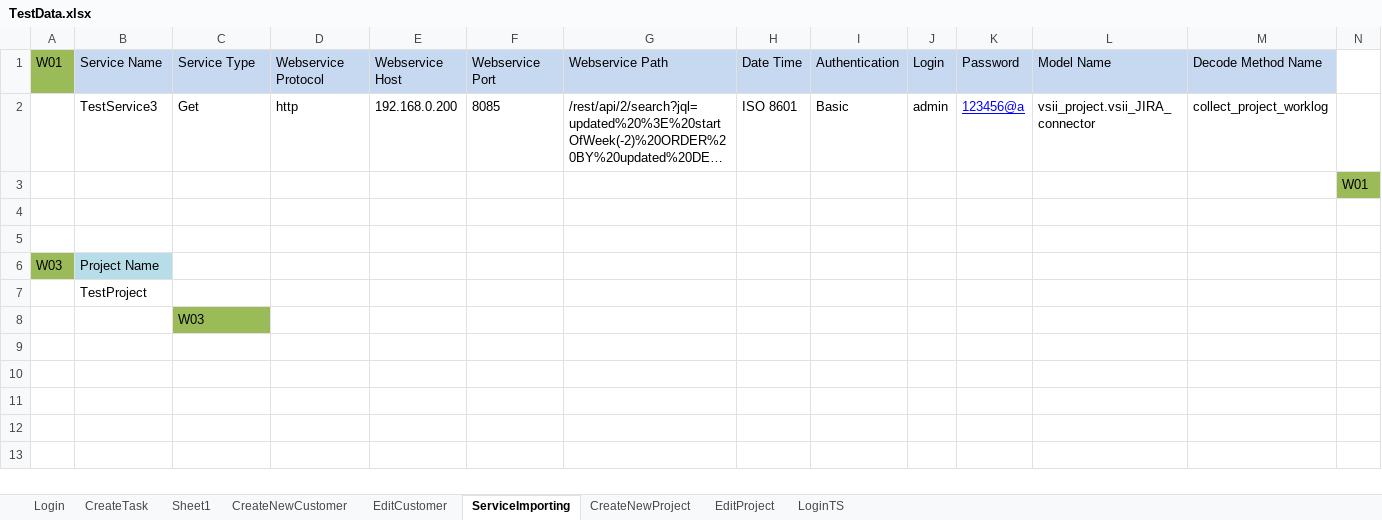
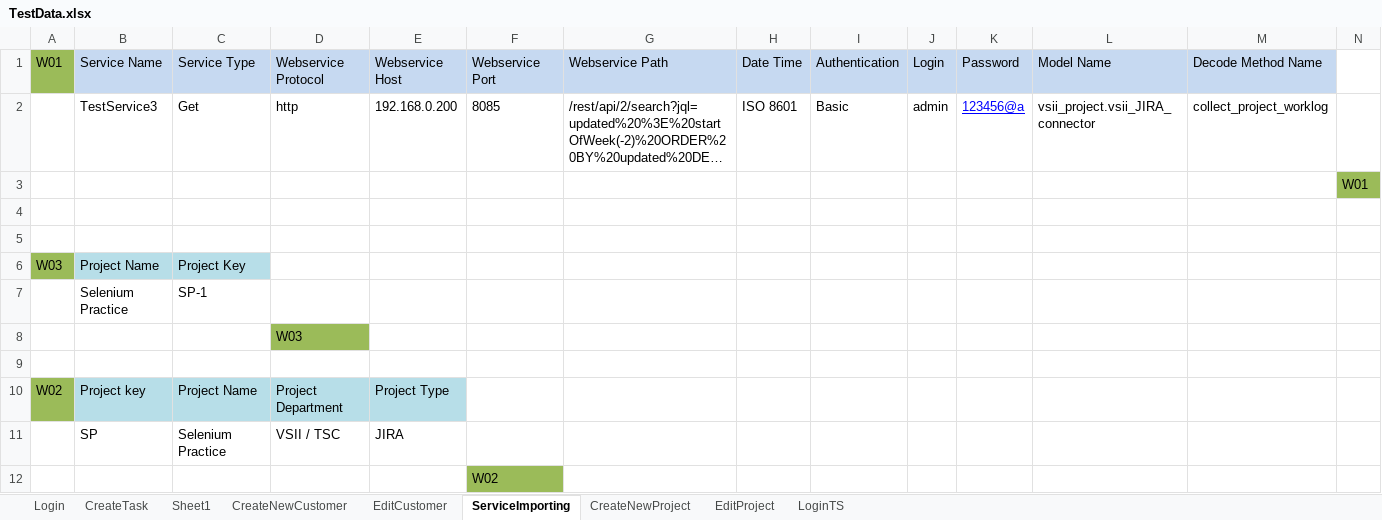
Before and after one commit to trangnguyenvsi/SeleniumPractice, an Excel workbook: data/TestData.xlsx, sheet ServiceImporting, drawn as a sheet; long unchanged cells end in …; values as stored, in another font and other column widths than the file's, no borders; removed rows and columns are numbered as before the commit, all else as after; the diff names each change by its address in the sheet, - before the commit and + after, or states it on an @@ line.

```diff
--- a/data/TestData.xlsx (sheet ServiceImporting)
+++ b/data/TestData.xlsx (sheet ServiceImporting)
-C6: (empty)
+C6: Project Key
-C6 fill: none
+C6 fill: #B7DEE8
-row 7:  | TestProject
+row 7:  | Selenium Practice | SP-1
+row 8:  |  |  | W03
-C9: W03
+C9: (empty)
-C9 fill: #9BBB59
+C9 fill: none
+row 10: W02 | Project key | Project Name | Project Department | Project Type
+row 11:  | SP | Selenium Practice | VSII / TSC | JIRA
+row 12:  |  |  |  |  | W02
```
Also changed, not shown: 26 other files.
